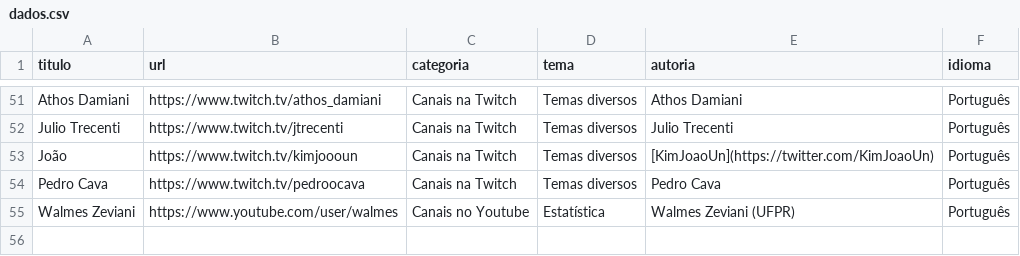
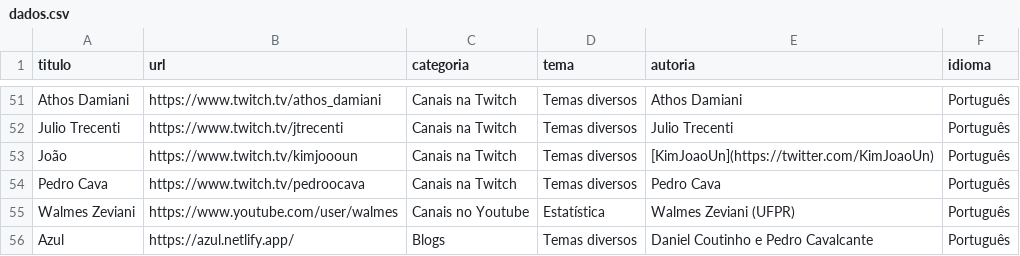
Before and after one commit to beatrizmilz/materiais_estudo_R, a CSV file: inst/dados.csv, drawn as a sheet; only a part is shown, gaps mark what is left out; the diff names each change by its address in the sheet, - before the commit and + after, or states it on an @@ line.

```diff
--- a/inst/dados.csv
+++ b/inst/dados.csv
+row 56: Azul | https://azul.netlify.app/ | Blogs | Temas diversos | Daniel Coutinho e Pedro Cavalcante | Português
```
Also changed, not shown: 3 other files.
